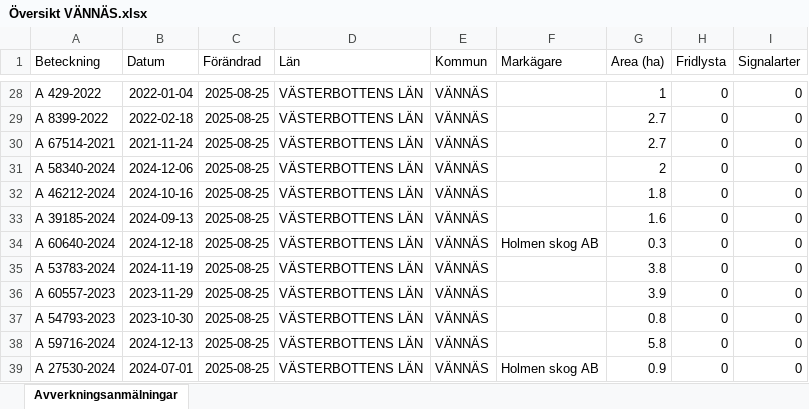
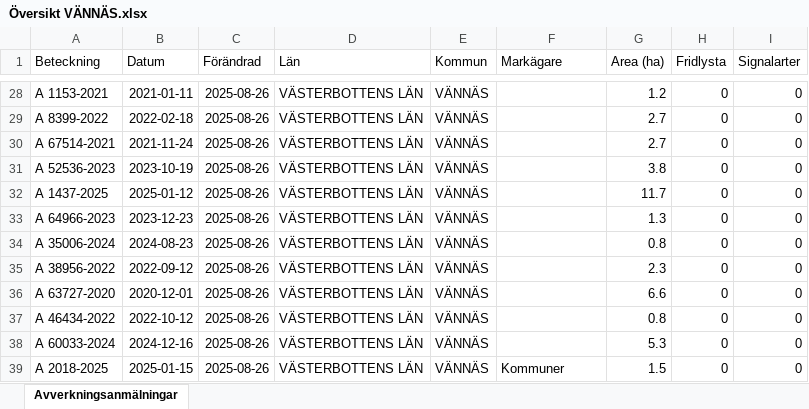
Before and after one commit to klasma/Logging_2460, an Excel workbook: Översikt VÄNNÄS.xlsx, sheet Avverkningsanmälningar, drawn as a sheet; only a part is shown, gaps mark what is left out; values as stored, in another font and other column widths than the file's, no borders; the diff covers the shown part only; the diff names each change by its address in the sheet, - before the commit and + after, or states it on an @@ line.

```diff
--- a/Översikt VÄNNÄS.xlsx (sheet Avverkningsanmälningar)
+++ b/Översikt VÄNNÄS.xlsx (sheet Avverkningsanmälningar)
-A28 (Beteckning): A 429-2022
+A28 (Beteckning): A 1153-2021
-B28 (Datum): 2022-01-04
+B28 (Datum): 2021-01-11
-C28:C39 (Förändrad): 2025-08-25
+C28:C39 (Förändrad): 2025-08-26
-G28 (Area (ha)): 1
+G28 (Area (ha)): 1.2
-A31 (Beteckning): A 58340-2024
+A31 (Beteckning): A 52536-2023
-B31 (Datum): 2024-12-06
+B31 (Datum): 2023-10-19
-G31 (Area (ha)): 2
+G31 (Area (ha)): 3.8
-A32 (Beteckning): A 46212-2024
+A32 (Beteckning): A 1437-2025
-B32 (Datum): 2024-10-16
+B32 (Datum): 2025-01-12
-G32 (Area (ha)): 1.8
+G32 (Area (ha)): 11.7
-A33 (Beteckning): A 39185-2024
+A33 (Beteckning): A 64966-2023
-B33 (Datum): 2024-09-13
+B33 (Datum): 2023-12-23
-G33 (Area (ha)): 1.6
+G33 (Area (ha)): 1.3
-A34 (Beteckning): A 60640-2024
+A34 (Beteckning): A 35006-2024
-B34 (Datum): 2024-12-18
+B34 (Datum): 2024-08-23
-F34 (Markägare): Holmen skog AB
+F34 (Markägare): (empty)
-G34 (Area (ha)): 0.3
+G34 (Area (ha)): 0.8
-A35 (Beteckning): A 53783-2024
+A35 (Beteckning): A 38956-2022
-B35 (Datum): 2024-11-19
+B35 (Datum): 2022-09-12
-G35 (Area (ha)): 3.8
+G35 (Area (ha)): 2.3
-A36 (Beteckning): A 60557-2023
+A36 (Beteckning): A 63727-2020
-B36 (Datum): 2023-11-29
+B36 (Datum): 2020-12-01
-G36 (Area (ha)): 3.9
+G36 (Area (ha)): 6.6
-A37 (Beteckning): A 54793-2023
+A37 (Beteckning): A 46434-2022
-B37 (Datum): 2023-10-30
+B37 (Datum): 2022-10-12
-A38 (Beteckning): A 59716-2024
+A38 (Beteckning): A 60033-2024
-B38 (Datum): 2024-12-13
+B38 (Datum): 2024-12-16
-G38 (Area (ha)): 5.8
+G38 (Area (ha)): 5.3
-A39 (Beteckning): A 27530-2024
+A39 (Beteckning): A 2018-2025
-B39 (Datum): 2024-07-01
+B39 (Datum): 2025-01-15
-F39 (Markägare): Holmen skog AB
+F39 (Markägare): Kommuner
-G39 (Area (ha)): 0.9
+G39 (Area (ha)): 1.5
```
Also changed, not shown: 799 edited cells elsewhere in this sheet, artfynd/A 19776-2025 artfynd.xlsx, artfynd/A 21711-2025 artfynd.xlsx, 46 other files.
